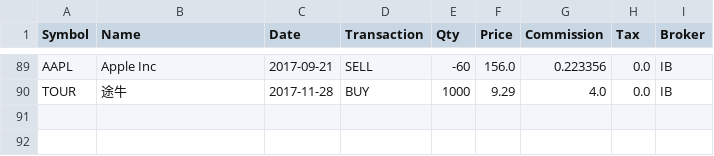
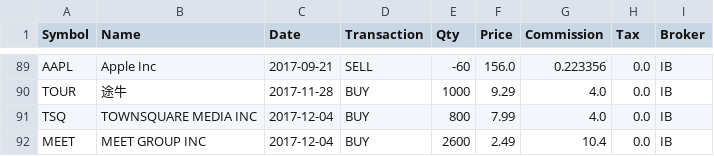
Before and after one commit to rotblade/goldshire, a CSV file: goldshire/csv/trades-usd.csv, drawn as a sheet; only a part is shown, gaps mark what is left out; the diff names each change by its address in the sheet, - before the commit and + after, or states it on an @@ line.

```diff
--- a/goldshire/csv/trades-usd.csv
+++ b/goldshire/csv/trades-usd.csv
+row 91: TSQ | TOWNSQUARE MEDIA INC | 2017-12-04 | BUY | 800 | 7.99 | 4.0 | 0.0 | IB
+row 92: MEET | MEET GROUP INC | 2017-12-04 | BUY | 2600 | 2.49 | 10.4 | 0.0 | IB
```
Also changed, not shown: goldshire/csv/historic/000001.csv, goldshire/csv/historic/000895.csv, 18 other files.
